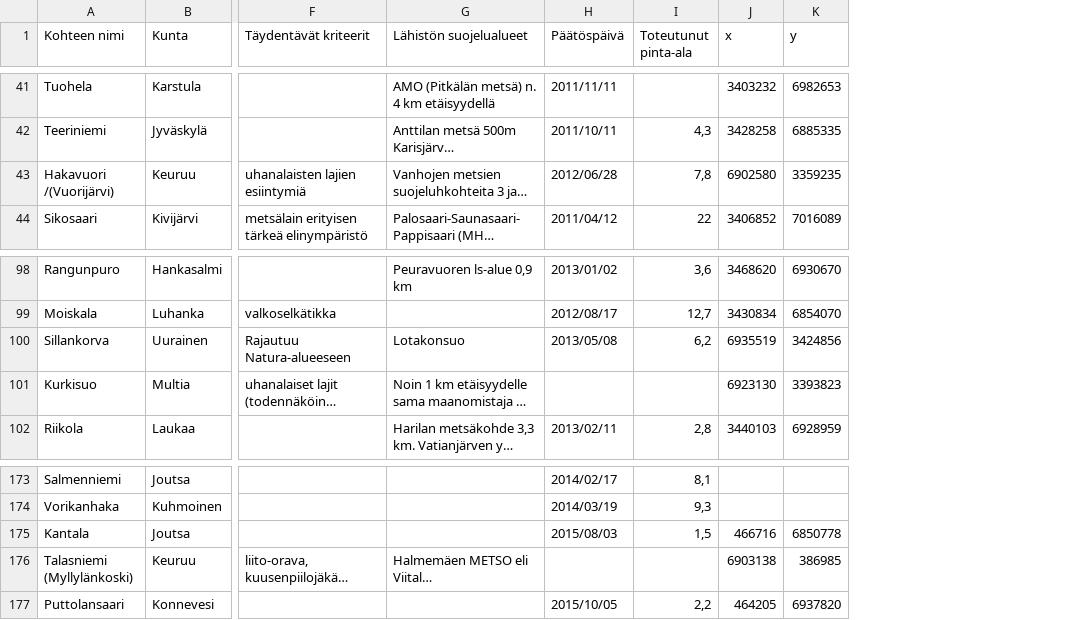
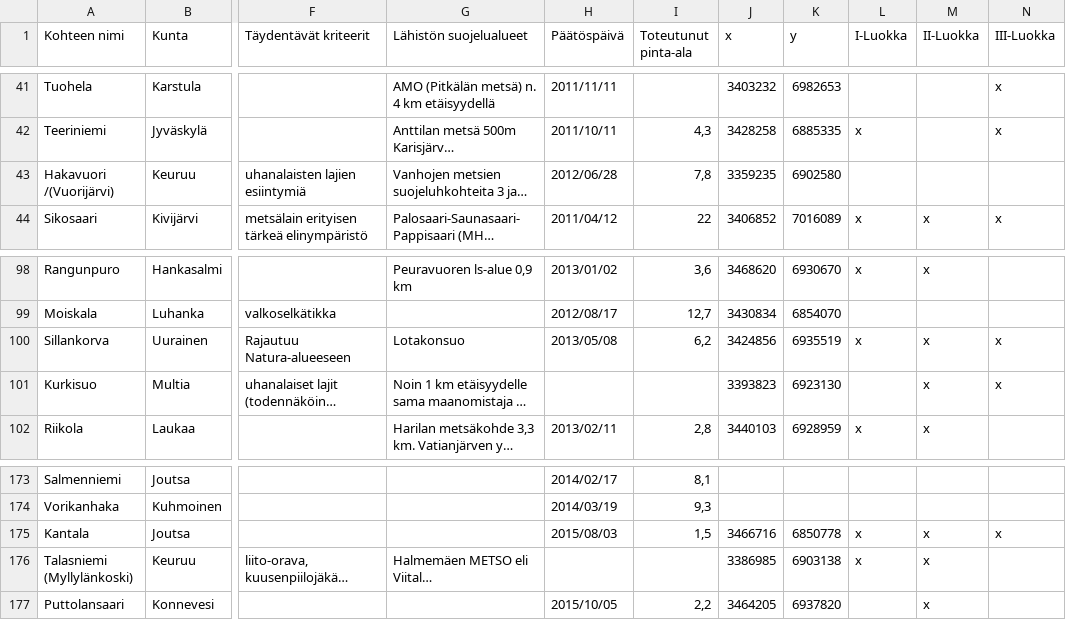
Before and after one commit to Koalha/bdm_hackathon, a CSV file: nature_reserve/meta/runsaslahopuustoset_ysat.csv, drawn as a sheet; only a part is shown, gaps mark what is left out; long unchanged cells end in …; the diff covers the shown part only; the diff names each change by its address in the sheet, - before the commit and + after, or states it on an @@ line.

```diff
--- a/nature_reserve/meta/runsaslahopuustoset_ysat.csv
+++ b/nature_reserve/meta/runsaslahopuustoset_ysat.csv
+column L (I-Luokka), rows 42-44: x |  | x; rows 98-102: x |  | x |  | x; rows 175-176: x | x
+column M (II-Luokka), row 44: x; rows 98-102: x |  | x | x | x; rows 175-177: all x
+column N (III-Luokka), rows 41-44: x | x |  | x; rows 100-101: x | x; row 175: x
-J43 (x): 6902580
+J43 (x): 3359235
-K43 (y): 3359235
+K43 (y): 6902580
-J100 (x): 6935519
+J100 (x): 3424856
-K100 (y): 3424856
+K100 (y): 6935519
-J101 (x): 6923130
+J101 (x): 3393823
-K101 (y): 3393823
+K101 (y): 6923130
-J175 (x): 466716
+J175 (x): 3466716
-J176 (x): 6903138
+J176 (x): 3386985
-K176 (y): 386985
+K176 (y): 6903138
-J177 (x): 464205
+J177 (x): 3464205
```
Also changed, not shown: 30 edited cells elsewhere in this file, 13 other files.
